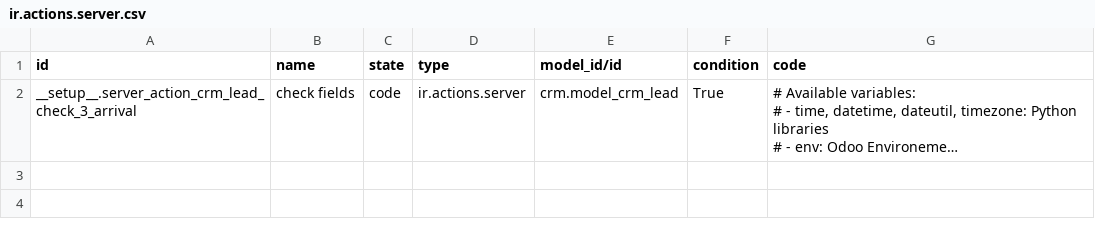
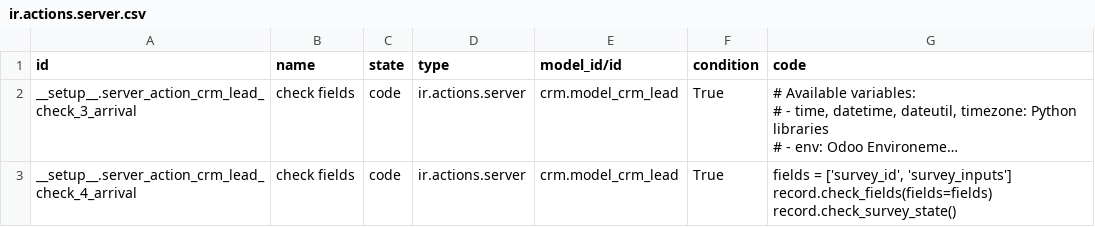
Before and after one commit to camptocamp/hr, a CSV file: odoo/data/upgrade/10_0_4/ir.actions.server.csv, drawn as a sheet; long unchanged cells end in …; ↵ is a line break in a cell; the diff names each change by its address in the sheet, - before the commit and + after, or states it on an @@ line.

Commit message:
block '4' if survey id not filled nor answered

```diff
--- a/odoo/data/upgrade/10_0_4/ir.actions.server.csv
+++ b/odoo/data/upgrade/10_0_4/ir.actions.server.csv
+row 3: __setup__.server_action_crm_lead_check_4_arrival | check fields | code | ir.actions.server | crm.model_crm_lead | True | fields = ['survey_id', 'survey_inputs'] ↵ record.check_fields(fields=fields) ↵ record.check_survey_state()
```
Also changed, not shown: odoo/data/upgrade/10_0_4/ir.filters.csv, 2 other files.
